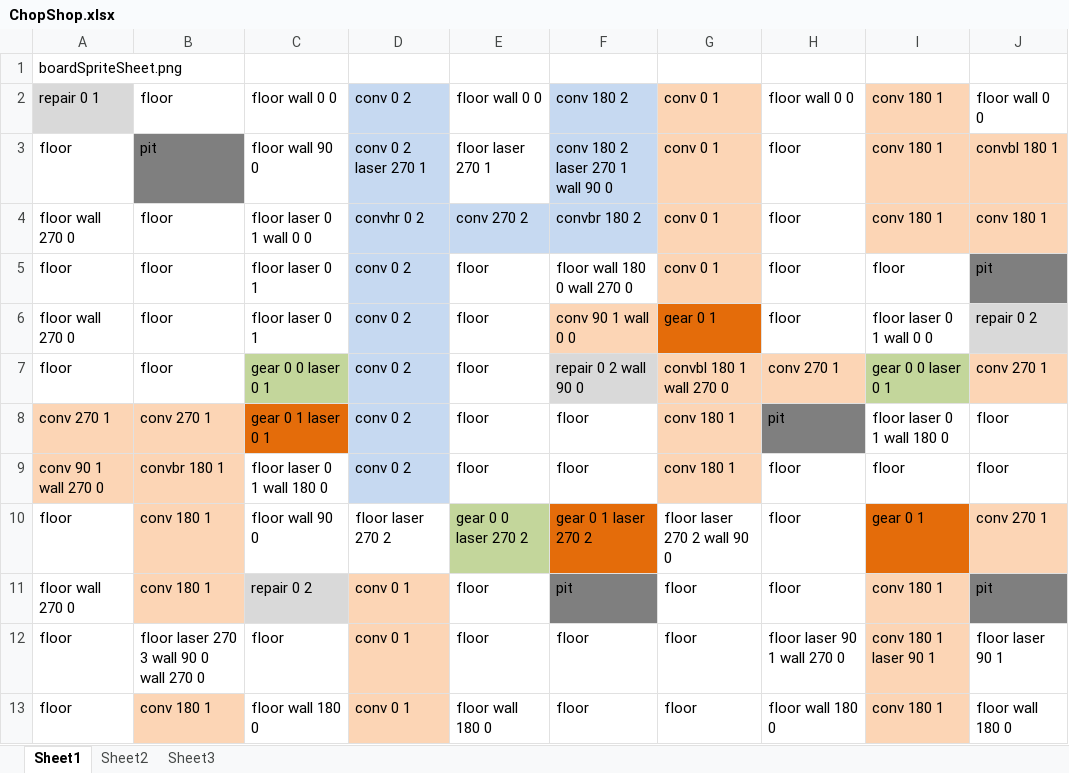
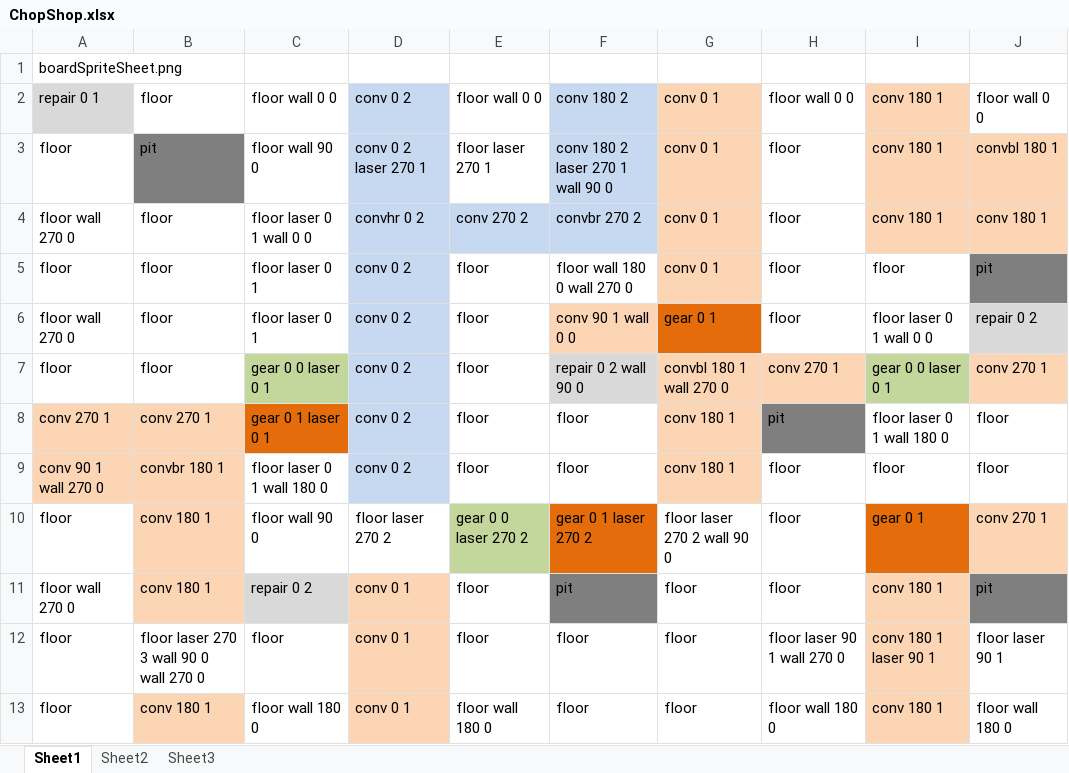
Before and after one commit to Rogue-Modron-Methodologies/Robo-Rally, an Excel workbook: Resources/Boards/ChopShop.xlsx, sheet Sheet1, drawn as a sheet; only a part is shown; values as stored, in another font and other column widths than the file's, no borders; the diff names each change by its address in the sheet, - before the commit and + after, or states it on an @@ line.

Commit message:
sprite sheet and tile updated
forgot fast conveyor bend, added now
all chopshop ground tile print correctly

```diff
--- a/Resources/Boards/ChopShop.xlsx (sheet Sheet1)
+++ b/Resources/Boards/ChopShop.xlsx (sheet Sheet1)
-F4: convbr 180 2
+F4: convbr 270 2
```
Also changed, not shown: 6 other files.
